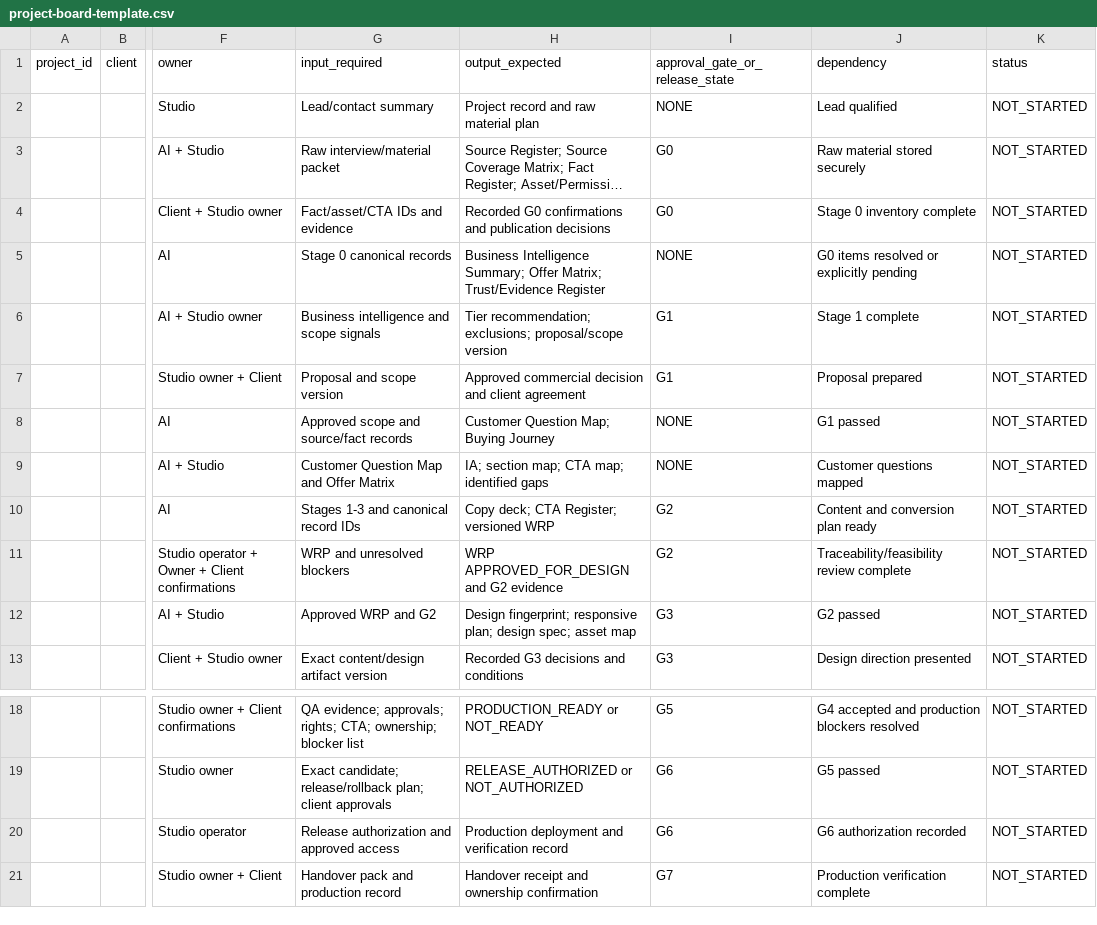
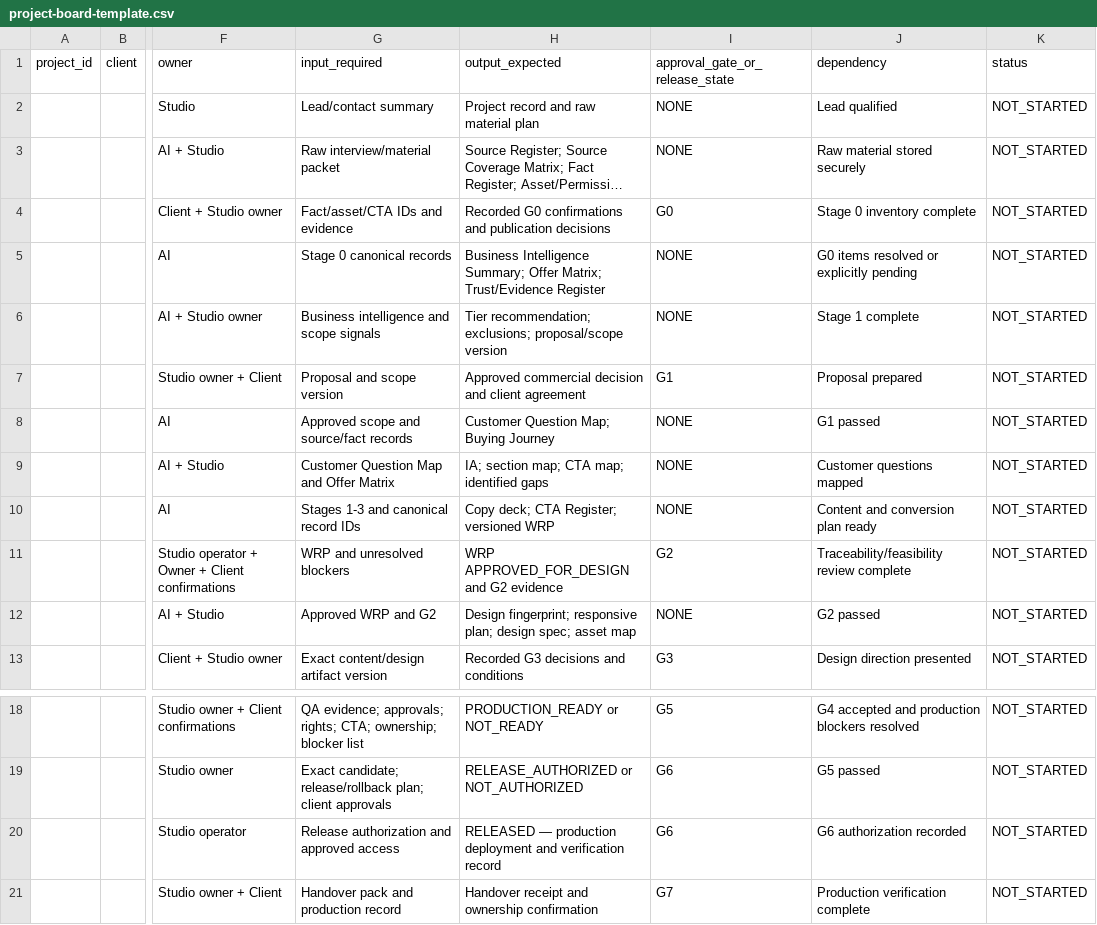
Before and after one commit to kannaryukkei/ai-operated-web-studio, a CSV file: blueprints/starter/template-kit/templates/project-board-template.csv, drawn as a sheet; only a part is shown, gaps mark what is left out; long unchanged cells end in …; the diff names each change by its address in the sheet, - before the commit and + after, or states it on an @@ line.

Commit message:
docs(starter): place board gates at actual decision checkpoints

```diff
--- a/blueprints/starter/template-kit/templates/project-board-template.csv
+++ b/blueprints/starter/template-kit/templates/project-board-template.csv
-I3 (approval_gate_or_release_state): G0
+I3 (approval_gate_or_release_state): NONE
-I6 (approval_gate_or_release_state): G1
+I6 (approval_gate_or_release_state): NONE
-I10 (approval_gate_or_release_state): G2
+I10 (approval_gate_or_release_state): NONE
-I12 (approval_gate_or_release_state): G3
+I12 (approval_gate_or_release_state): NONE
-H20 (output_expected): Production deployment and…
+H20 (output_expected): RELEASED — production deployment and…
```
